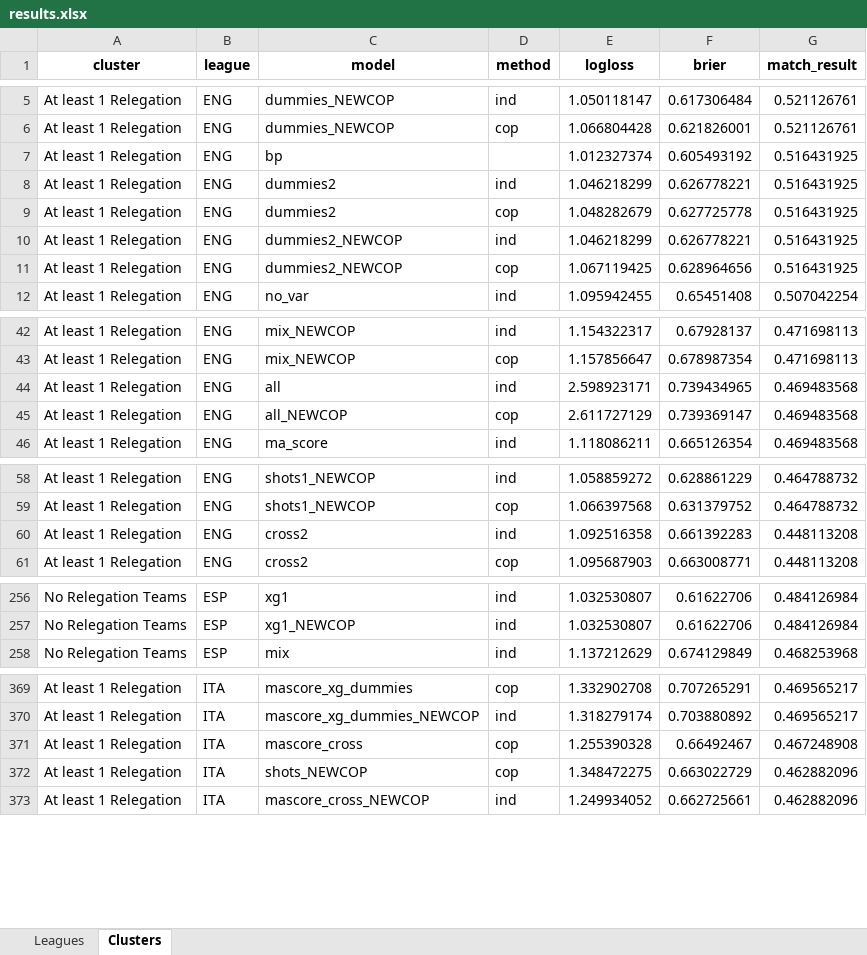
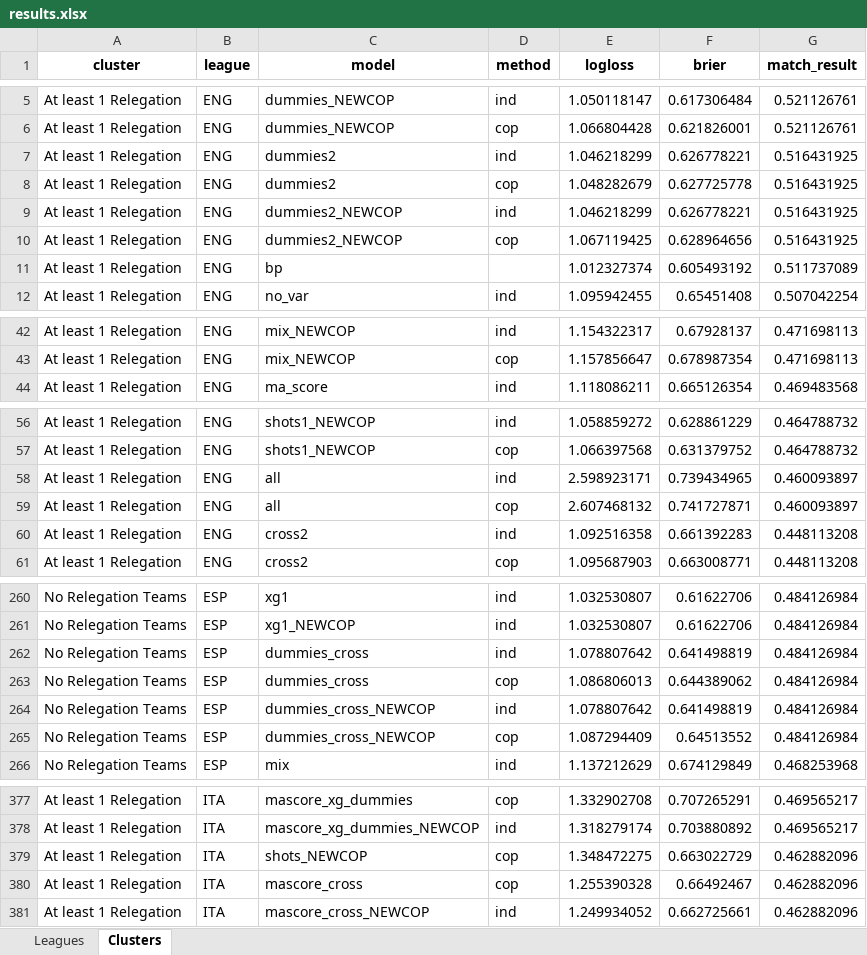
Before and after one commit to Ljdamiani/FootballModels, an Excel workbook: results/results.xlsx, sheet Clusters, drawn as a sheet; only a part is shown, gaps mark what is left out; values as stored, in another font and other column widths than the file's, no borders; removed rows and columns are numbered as before the commit, all else as after; the diff covers the shown part only; the diff names each change by its address in the sheet, - before the commit and + after, or states it on an @@ line.

```diff
--- a/results/results.xlsx (sheet Clusters)
+++ b/results/results.xlsx (sheet Clusters)
-row 7: At least 1 Relegation | ENG | bp |  | 1.012327374 | 0.605493192 | 0.516431925
+row 11: At least 1 Relegation | ENG | bp |  | 1.012327374 | 0.605493192 | 0.511737089
-row 44: At least 1 Relegation | ENG | all | ind | 2.598923171 | 0.739434965 | 0.469483568
-row 45: At least 1 Relegation | ENG | all_NEWCOP | cop | 2.611727129 | 0.739369147 | 0.469483568
+row 58: At least 1 Relegation | ENG | all | ind | 2.598923171 | 0.739434965 | 0.460093897
+row 59: At least 1 Relegation | ENG | all | cop | 2.607468132 | 0.741727871 | 0.460093897
+row 262: No Relegation Teams | ESP | dummies_cross | ind | 1.078807642 | 0.641498819 | 0.484126984
+row 263: No Relegation Teams | ESP | dummies_cross | cop | 1.086806013 | 0.644389062 | 0.484126984
+row 264: No Relegation Teams | ESP | dummies_cross_NEWCOP | ind | 1.078807642 | 0.641498819 | 0.484126984
+row 265: No Relegation Teams | ESP | dummies_cross_NEWCOP | cop | 1.087294409 | 0.64513552 | 0.484126984
-row 371: At least 1 Relegation | ITA | mascore_cross | cop | 1.255390328 | 0.66492467 | 0.467248908
+row 380: At least 1 Relegation | ITA | mascore_cross | cop | 1.255390328 | 0.66492467 | 0.462882096
```
Also changed, not shown: 17 added rows, 13 removed rows and 57 edited cells elsewhere in this sheet, sheet Leagues, results/results_final.xlsx, 9 other files.
